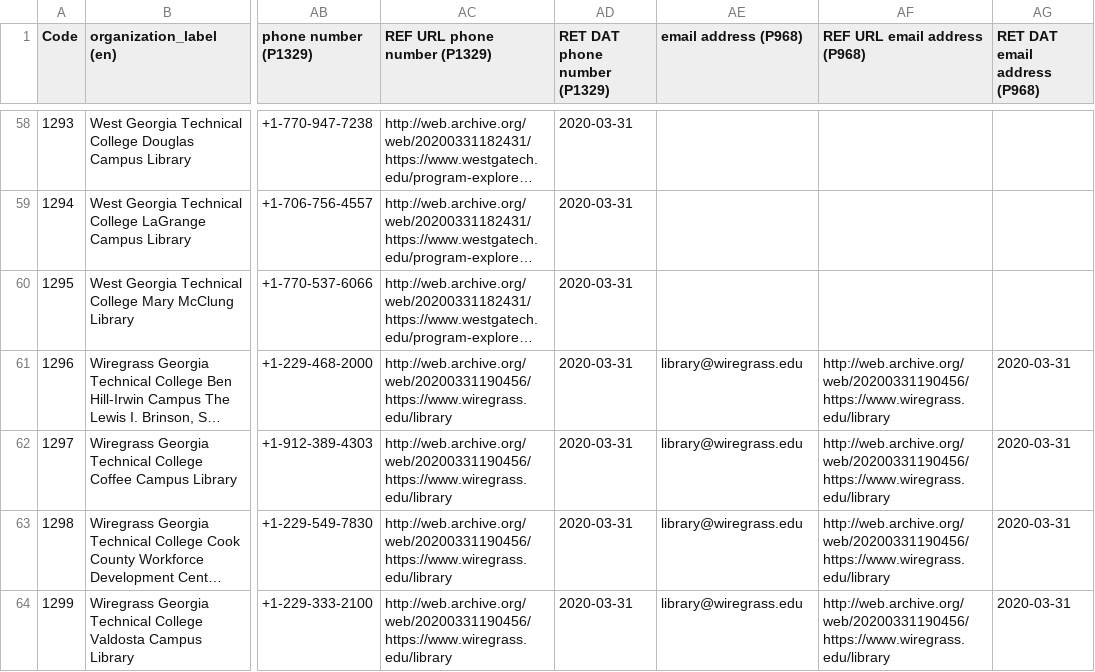
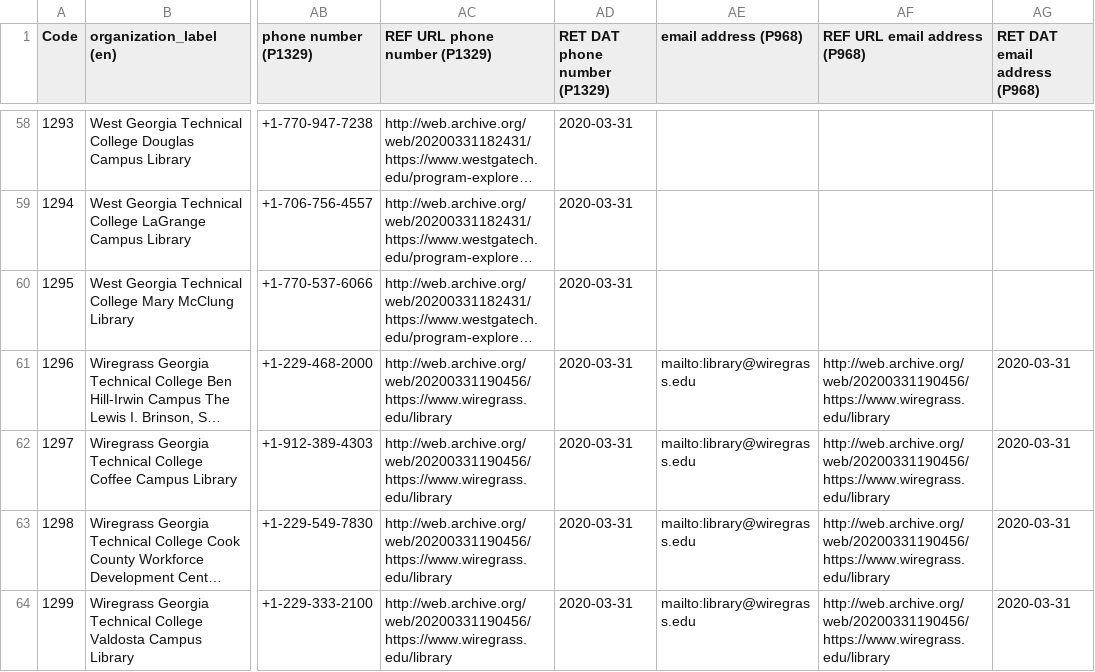
Before and after one commit to AUC-Woodruff-Library/GaNCH-data, a CSV file: data/TCSOG.csv, drawn as a sheet; only a part is shown, gaps mark what is left out; long unchanged cells end in …; the diff covers the shown part only; the diff names each change by its address in the sheet, - before the commit and + after, or states it on an @@ line.

```diff
--- a/data/TCSOG.csv
+++ b/data/TCSOG.csv
-AE61:AE64 (email address (P968)): library@wiregrass.edu
+AE61:AE64 (email address (P968)): mailto:library@wiregrass.edu
```
Also changed, not shown: 83 edited cells elsewhere in this file.
